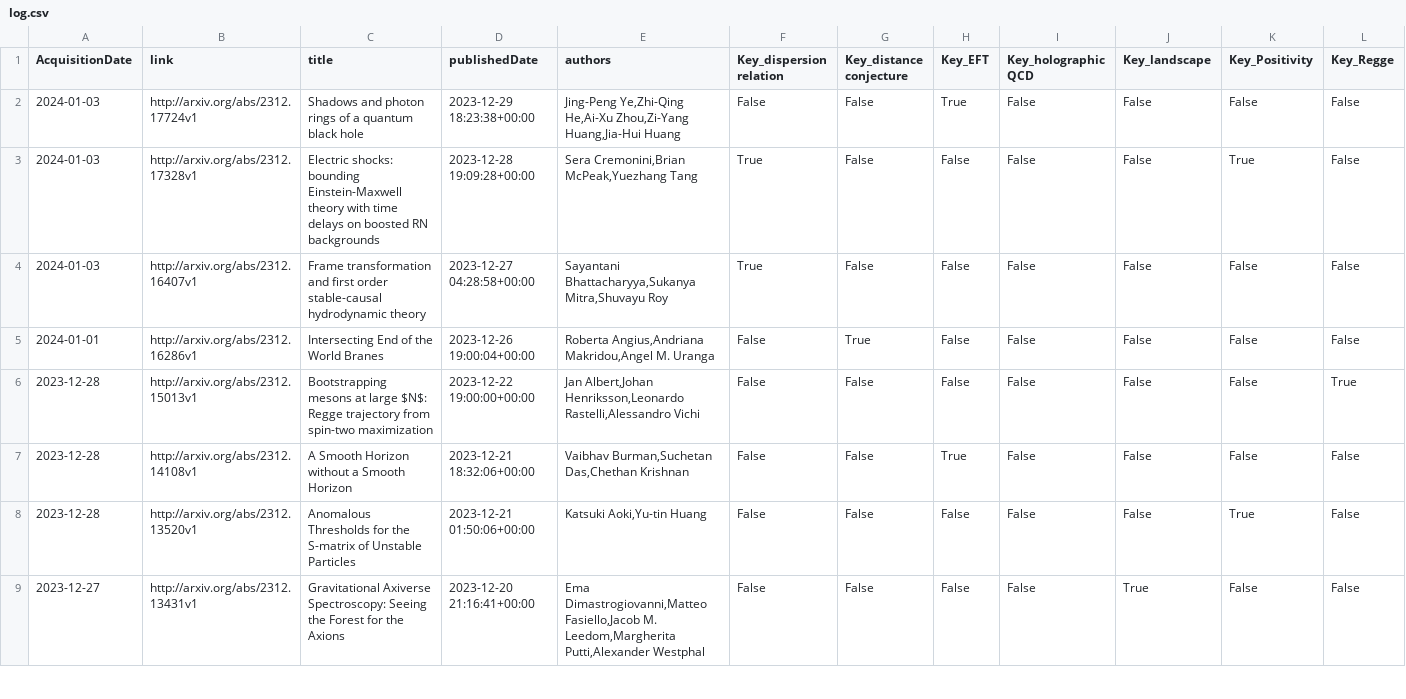
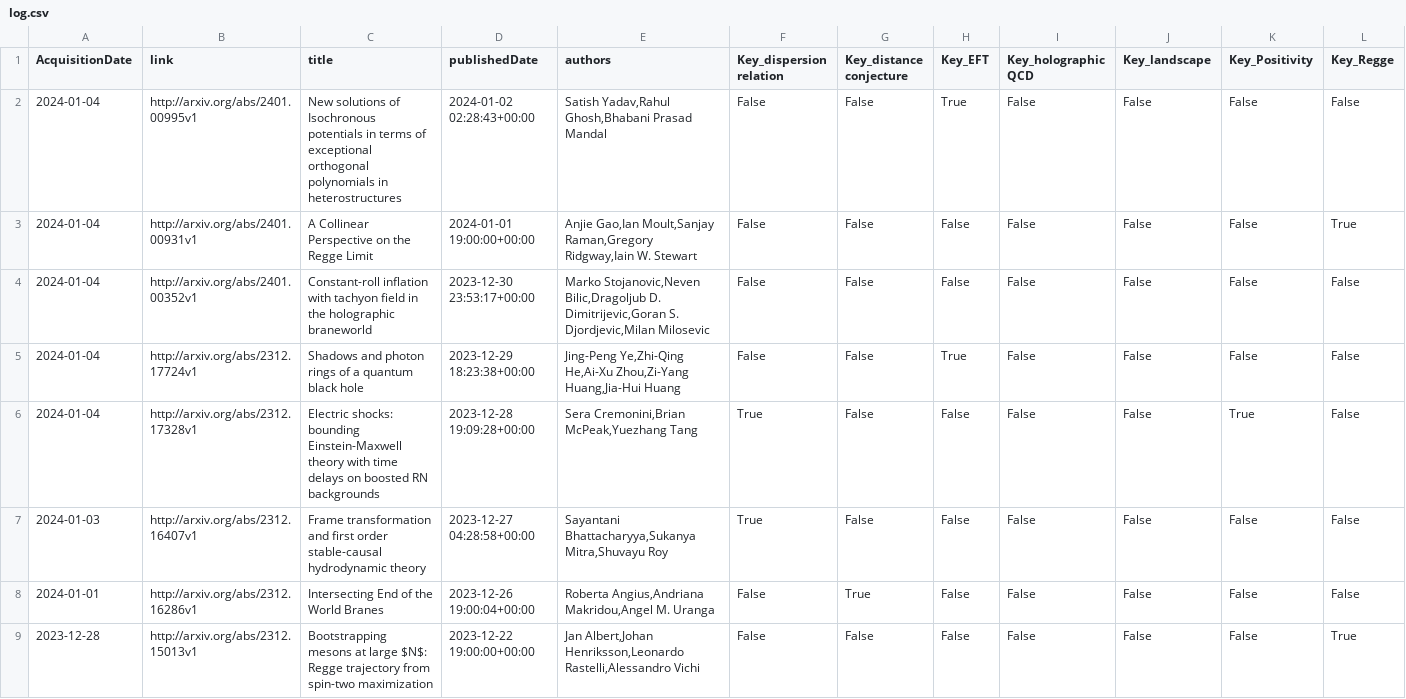
Before and after one commit to kikeda1102/arxiv-checker, a CSV file: log.csv, drawn as a sheet; only a part is shown; the shorter side is filled out with more unchanged rows; addresses are those after the commit; rows hold the shown columns only; the diff names each change by its address in the sheet, - before the commit and + after, or states it on an @@ line.

Commit message:
Auto run by GitHub Actions

```diff
--- a/log.csv
+++ b/log.csv
+row 2: 2024-01-04 | http://arxiv.org/abs/2401.00995v1 | New solutions of Isochronous potentials in terms of exceptional orthogonal polynomials in heterostructures | 2024-01-02 02:28:43+00:00 | Satish Yadav,Rahul Ghosh,Bhabani Prasad Mandal | False | False | True | False | False | False | False
+row 3: 2024-01-04 | http://arxiv.org/abs/2401.00931v1 | A Collinear Perspective on the Regge Limit | 2024-01-01 19:00:00+00:00 | Anjie Gao,Ian Moult,Sanjay Raman,Gregory Ridgway,Iain W. Stewart | False | False | False | False | False | False | True
+row 4: 2024-01-04 | http://arxiv.org/abs/2401.00352v1 | Constant-roll inflation with tachyon field in the holographic braneworld | 2023-12-30 23:53:17+00:00 | Marko Stojanovic,Neven Bilic,Dragoljub D. Dimitrijevic,Goran S. Djordjevic,Milan Milosevic | False | False | False | False | False | False | False
-A5:A6 (AcquisitionDate): 2024-01-03
+A5:A6 (AcquisitionDate): 2024-01-04
```
